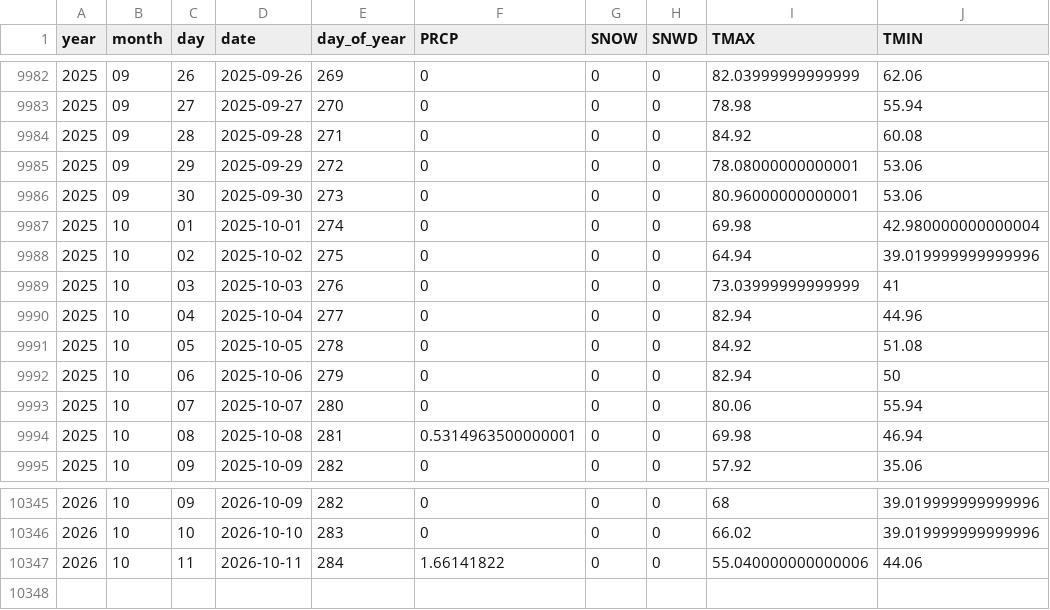
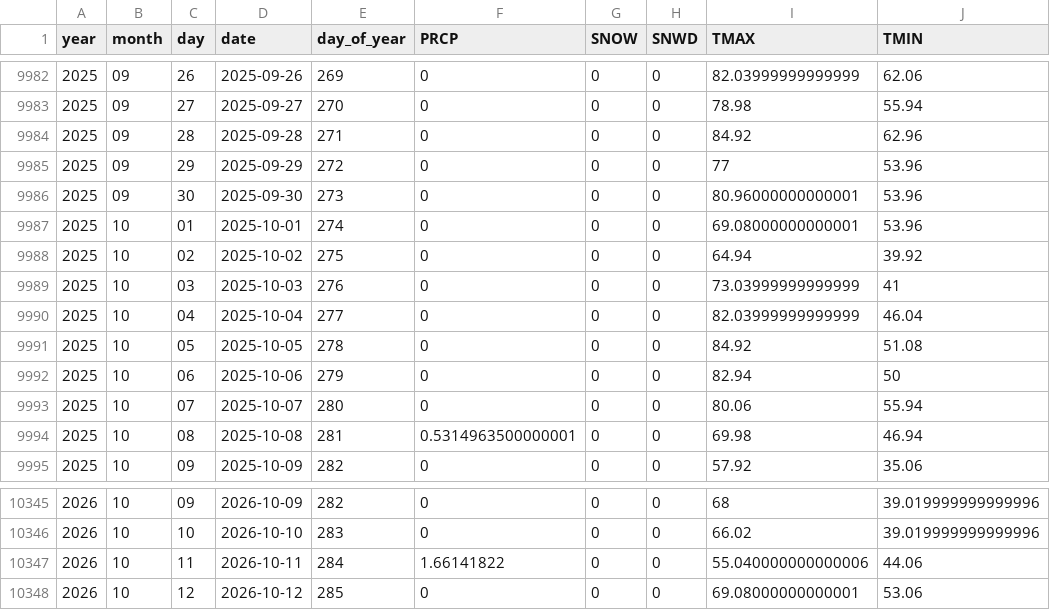
Before and after one commit to Colinifer/weather, a CSV file: data/GHCN_USW00054734.csv, drawn as a sheet; only a part is shown, gaps mark what is left out.

```diff
--- a/data/GHCN_USW00054734.csv
+++ b/data/GHCN_USW00054734.csv
@@ -9983,9 +9983,9 @@ year,month,day,date,day_of_year,PRCP,SNOW,SNWD,TMAX,TMIN
 2025,09,27,2025-09-27,270,0,0,0,78.98,55.94
-2025,09,28,2025-09-28,271,0,0,0,84.92,60.08
-2025,09,29,2025-09-29,272,0,0,0,78.08000000000001,53.06
-2025,09,30,2025-09-30,273,0,0,0,80.96000000000001,53.06
-2025,10,01,2025-10-01,274,0,0,0,69.98,42.980000000000004
-2025,10,02,2025-10-02,275,0,0,0,64.94,39.019999999999996
+2025,09,28,2025-09-28,271,0,0,0,84.92,62.96
+2025,09,29,2025-09-29,272,0,0,0,77,53.96
+2025,09,30,2025-09-30,273,0,0,0,80.96000000000001,53.96
+2025,10,01,2025-10-01,274,0,0,0,69.08000000000001,53.96
+2025,10,02,2025-10-02,275,0,0,0,64.94,39.92
 2025,10,03,2025-10-03,276,0,0,0,73.03999999999999,41
-2025,10,04,2025-10-04,277,0,0,0,82.94,44.96
+2025,10,04,2025-10-04,277,0,0,0,82.03999999999999,46.04
 2025,10,05,2025-10-05,278,0,0,0,84.92,51.08
@@ -10347 +10347,2 @@ year,month,day,date,day_of_year,PRCP,SNOW,SNWD,TMAX,TMIN
 2026,10,11,2026-10-11,284,1.66141822,0,0,55.040000000000006,44.06
+2026,10,12,2026-10-12,285,0,0,0,69.08000000000001,53.06
```
Also changed, not shown: data/GHCN_USW00012849.csv, data/GHCN_USW00094720.csv, 21 other files.
